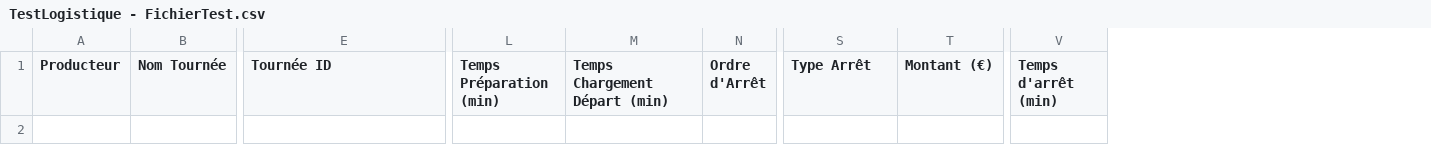
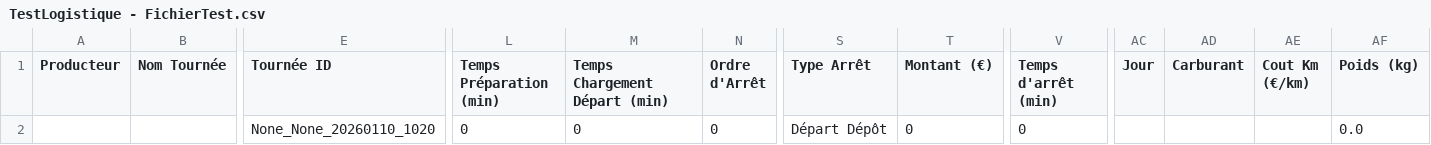
Before and after one commit to pierrealainmory-hue/logistique-data-projet, a CSV file: TestLogistique - FichierTest.csv, drawn as a sheet; only a part is shown, gaps mark what is left out; rows hold the shown columns only; the diff names each change by its address in the sheet, - before the commit and + after, or states it on an @@ line.

Commit message:
Ajout Tournée None_None_20260110_1020

```diff
--- a/TestLogistique - FichierTest.csv
+++ b/TestLogistique - FichierTest.csv
+column AC (Jour), empty
+column AD (Carburant), empty
+column AE (Cout Km (€/km)), empty
+column AF (Poids (kg)), empty
+row 2:  |  | None_None_20260110_1020 | 0 | 0 | 0 | Départ Dépôt | 0 | 0 |  |  |  | 0.0
```
